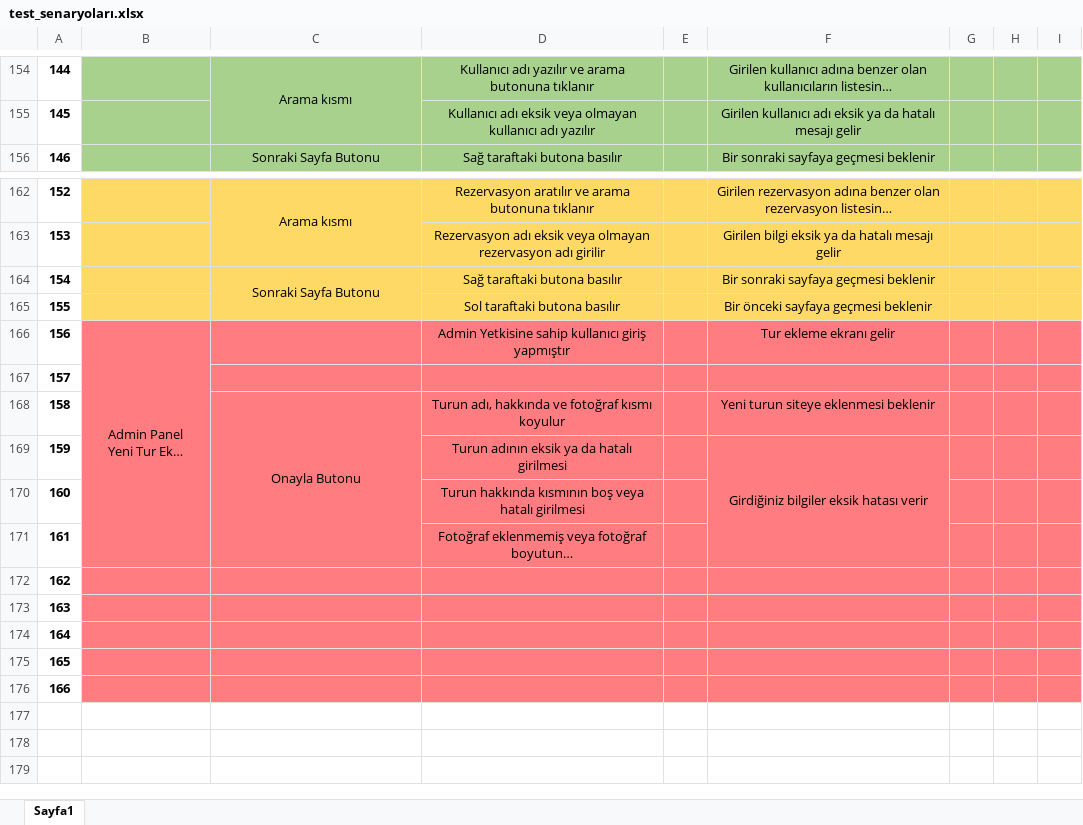
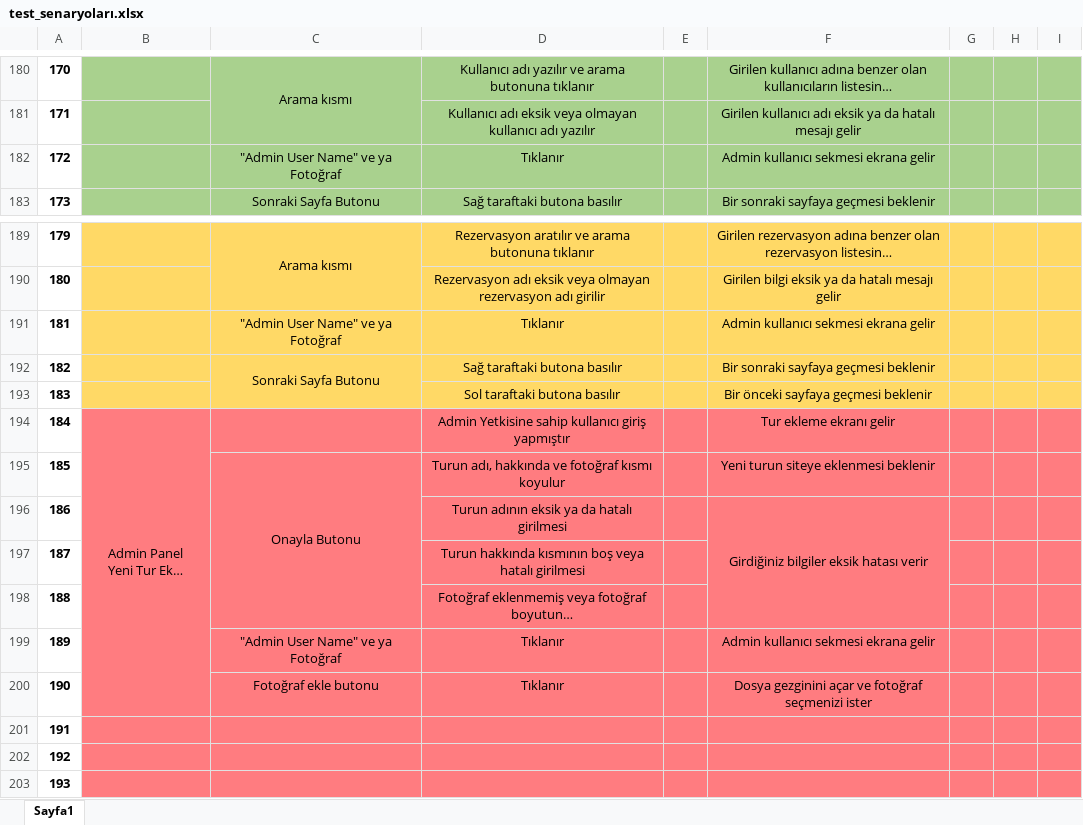
Before and after one commit to ersinicen/ErsinIcen22-23-Tur, an Excel workbook: test_senaryoları.xlsx, sheet Sayfa1, drawn as a sheet; only a part is shown, gaps mark what is left out; long unchanged cells end in …; values as stored, in another font and other column widths than the file's, no borders; removed rows and columns are numbered as before the commit, all else as after; the diff covers the shown part only; the diff names each change by its address in the sheet, - before the commit and + after, or states it on an @@ line.

```diff
--- a/test_senaryoları.xlsx (sheet Sayfa1)
+++ b/test_senaryoları.xlsx (sheet Sayfa1)
@@ column A renumbered between rows 23 and 203 @@
+row 182: 172 |  | "Admin User Name" ve ya Fotoğraf | Tıklanır |  | Admin kullanıcı sekmesi ekrana gelir
+row 191: 181 |  | "Admin User Name" ve ya Fotoğraf | Tıklanır |  | Admin kullanıcı sekmesi ekrana gelir
-row 167: 157
+row 199: 189 |  | "Admin User Name" ve ya Fotoğraf | Tıklanır |  | Admin kullanıcı sekmesi ekrana gelir
+row 200: 190 |  | Fotoğraf ekle butonu | Tıklanır |  | Dosya gezginini açar ve fotoğraf seçmenizi ister
-row 175: 165
-row 176: 166
```
Also changed, not shown: 27 added rows, 1 removed row, 9 moved rows, 4 edited cells, cell formats and merged cells elsewhere in this sheet, 1 other file.
